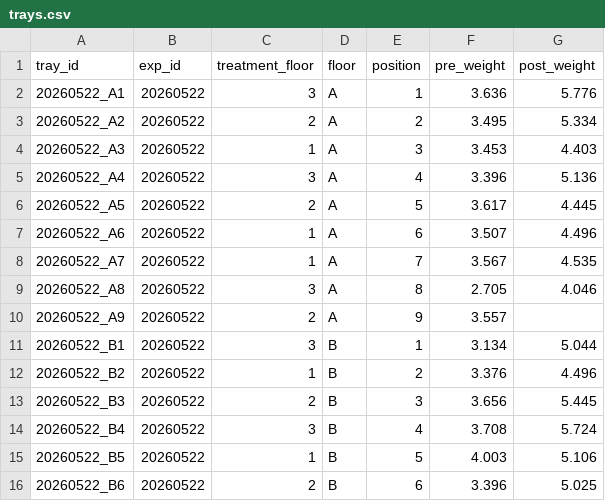
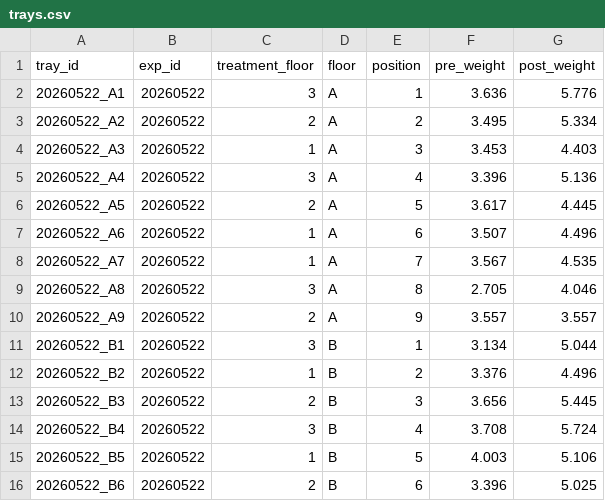
Before and after one commit to KierPrev/Magseed, a CSV file: data/experiments/20260522/trays.csv, drawn as a sheet.

```diff
--- a/data/experiments/20260522/trays.csv
+++ b/data/experiments/20260522/trays.csv
@@ -9,3 +9,3 @@ tray_id,exp_id,treatment_floor,floor,position,pre_weight,post_weight
 20260522_A8,20260522,3,A,8,2.705,4.046
-20260522_A9,20260522,2,A,9,3.557,
+20260522_A9,20260522,2,A,9,3.557,3.557
 20260522_B1,20260522,3,B,1,3.134,5.044
```
Also changed, not shown: 4 other files.
